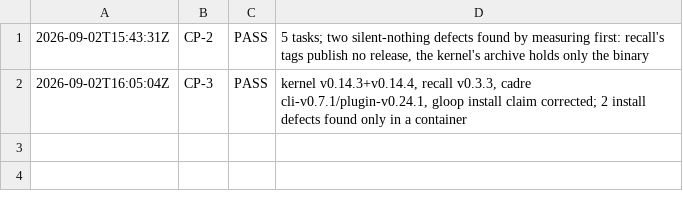
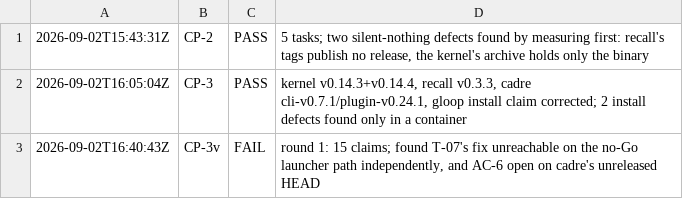
Before and after one commit to deagy/COG-second-brain, a TSV file: 04-projects/production-readiness/evidence/P5/evidence/checkpoints.tsv, drawn as a sheet; the diff names each change by its address in the sheet, - before the commit and + after, or states it on an @@ line.

```diff
--- a/04-projects/production-readiness/evidence/P5/evidence/checkpoints.tsv
+++ b/04-projects/production-readiness/evidence/P5/evidence/checkpoints.tsv
+row 3: 2026-09-02T16:40:43Z | CP-3v | FAIL | round 1: 15 claims; found T-07's fix unreachable on the no-Go launcher path independently, and AC-6 open on cadre's unreleased HEAD
```
Also changed, not shown: 2 other files.
